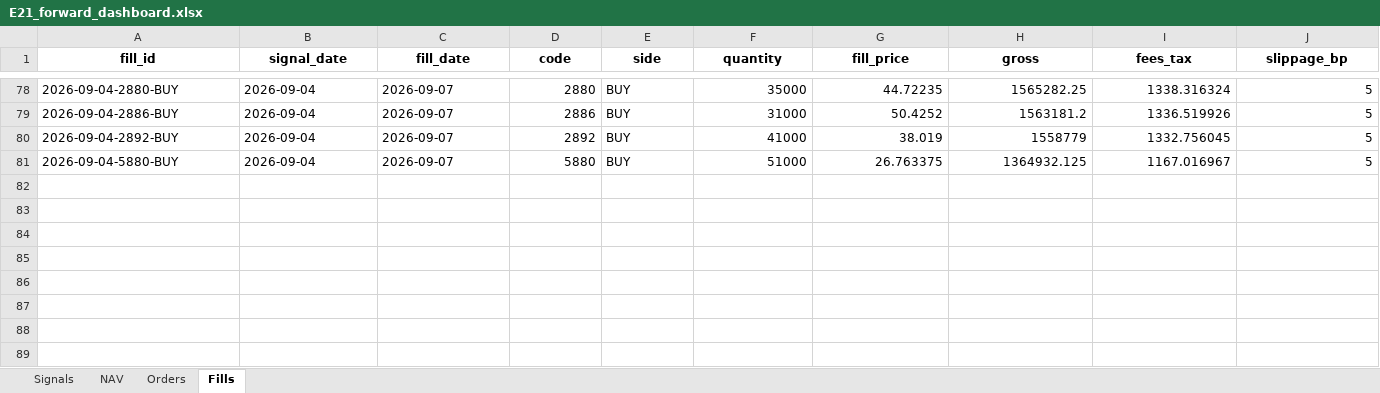
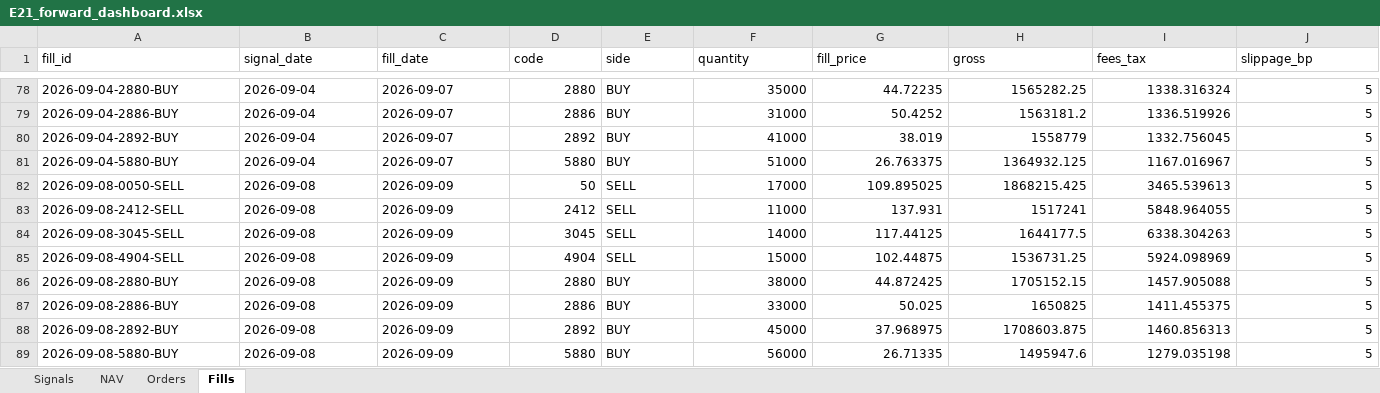
Before and after one commit to megasoma12002/v412d-data-bridge, an Excel workbook: forward/e21/E21_forward_dashboard.xlsx, sheet Fills, drawn as a sheet; only a part is shown, gaps mark what is left out; values as stored, in another font and other column widths than the file's, no borders; the diff names each change by its address in the sheet, - before the commit and + after, or states it on an @@ line.

```diff
--- a/forward/e21/E21_forward_dashboard.xlsx (sheet Fills)
+++ b/forward/e21/E21_forward_dashboard.xlsx (sheet Fills)
@@ A1:J1 bold: on → off, alignment: center → left @@
+row 82: 2026-09-08-0050-SELL | 2026-09-08 | 2026-09-09 | 50 | SELL | 17000 | 109.895025 | 1868215.425 | 3465.539613 | 5
+row 83: 2026-09-08-2412-SELL | 2026-09-08 | 2026-09-09 | 2412 | SELL | 11000 | 137.931 | 1517241 | 5848.964055 | 5
+row 84: 2026-09-08-3045-SELL | 2026-09-08 | 2026-09-09 | 3045 | SELL | 14000 | 117.44125 | 1644177.5 | 6338.304263 | 5
+row 85: 2026-09-08-4904-SELL | 2026-09-08 | 2026-09-09 | 4904 | SELL | 15000 | 102.44875 | 1536731.25 | 5924.098969 | 5
+row 86: 2026-09-08-2880-BUY | 2026-09-08 | 2026-09-09 | 2880 | BUY | 38000 | 44.872425 | 1705152.15 | 1457.905088 | 5
+row 87: 2026-09-08-2886-BUY | 2026-09-08 | 2026-09-09 | 2886 | BUY | 33000 | 50.025 | 1650825 | 1411.455375 | 5
+row 88: 2026-09-08-2892-BUY | 2026-09-08 | 2026-09-09 | 2892 | BUY | 45000 | 37.968975 | 1708603.875 | 1460.856313 | 5
+row 89: 2026-09-08-5880-BUY | 2026-09-08 | 2026-09-09 | 5880 | BUY | 56000 | 26.71335 | 1495947.6 | 1279.035198 | 5
```
Also changed, not shown: sheet Signals, sheet NAV, sheet Orders, 38 other files.
